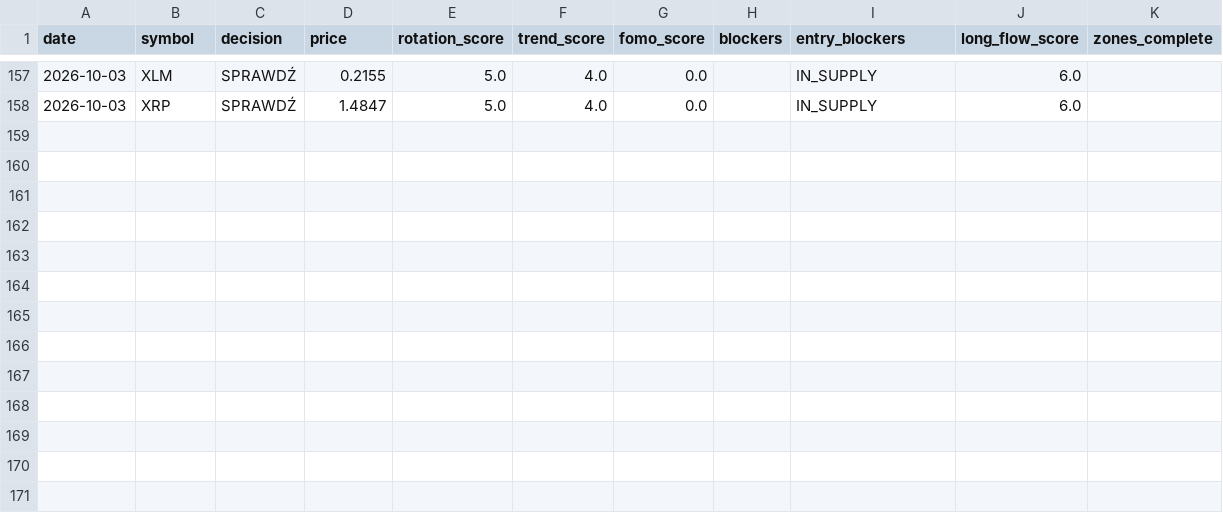
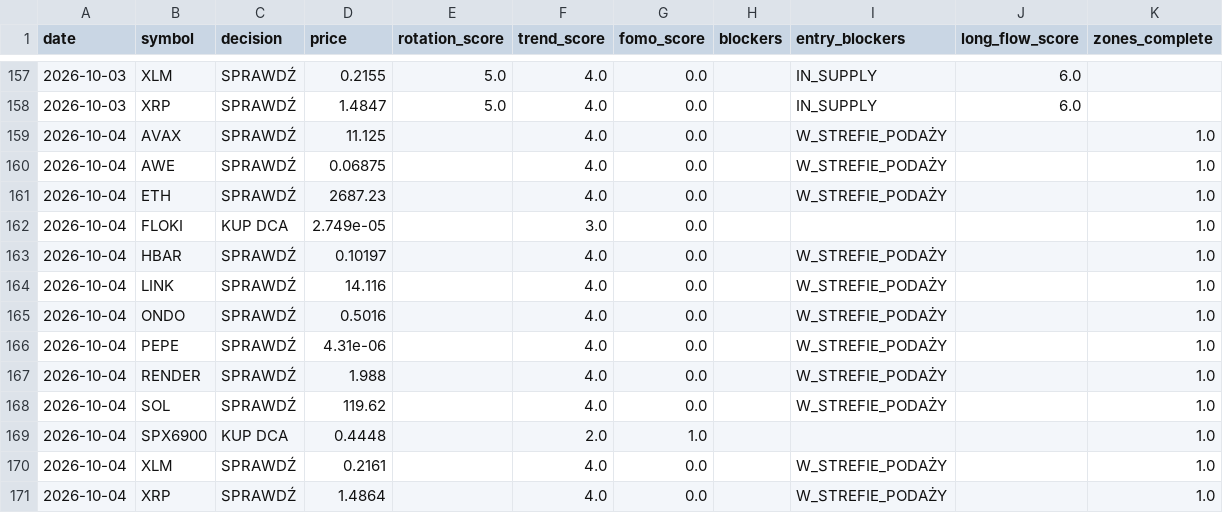
Before and after one commit to PawelKaminski12/TEST-LAB-V8, a CSV file: crypto_data_hub/ALT_DECISION_HISTORY.csv, drawn as a sheet; only a part is shown, gaps mark what is left out.

```diff
--- a/crypto_data_hub/ALT_DECISION_HISTORY.csv
+++ b/crypto_data_hub/ALT_DECISION_HISTORY.csv
@@ -158 +158,14 @@ date,symbol,decision,price,rotation_score,trend_score,fomo_score,blockers,entry_
 2026-10-03,XRP,SPRAWDŹ,1.4847,5.0,4.0,0.0,,IN_SUPPLY,6.0,
+2026-10-04,AVAX,SPRAWDŹ,11.125,,4.0,0.0,,W_STREFIE_PODAŻY,,1.0
+2026-10-04,AWE,SPRAWDŹ,0.06875,,4.0,0.0,,W_STREFIE_PODAŻY,,1.0
+2026-10-04,ETH,SPRAWDŹ,2687.23,,4.0,0.0,,W_STREFIE_PODAŻY,,1.0
+2026-10-04,FLOKI,KUP DCA,2.749e-05,,3.0,0.0,,,,1.0
+2026-10-04,HBAR,SPRAWDŹ,0.10197,,4.0,0.0,,W_STREFIE_PODAŻY,,1.0
+2026-10-04,LINK,SPRAWDŹ,14.116,,4.0,0.0,,W_STREFIE_PODAŻY,,1.0
+2026-10-04,ONDO,SPRAWDŹ,0.5016,,4.0,0.0,,W_STREFIE_PODAŻY,,1.0
+2026-10-04,PEPE,SPRAWDŹ,4.31e-06,,4.0,0.0,,W_STREFIE_PODAŻY,,1.0
+2026-10-04,RENDER,SPRAWDŹ,1.988,,4.0,0.0,,W_STREFIE_PODAŻY,,1.0
+2026-10-04,SOL,SPRAWDŹ,119.62,,4.0,0.0,,W_STREFIE_PODAŻY,,1.0
+2026-10-04,SPX6900,KUP DCA,0.4448,,2.0,1.0,,,,1.0
+2026-10-04,XLM,SPRAWDŹ,0.2161,,4.0,0.0,,W_STREFIE_PODAŻY,,1.0
+2026-10-04,XRP,SPRAWDŹ,1.4864,,4.0,0.0,,W_STREFIE_PODAŻY,,1.0
```
Also changed, not shown: 1 other file.
